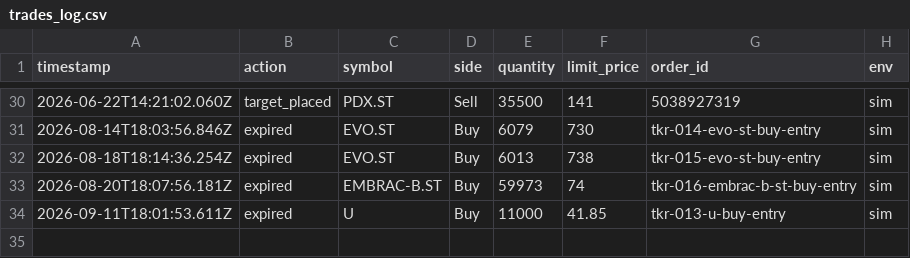
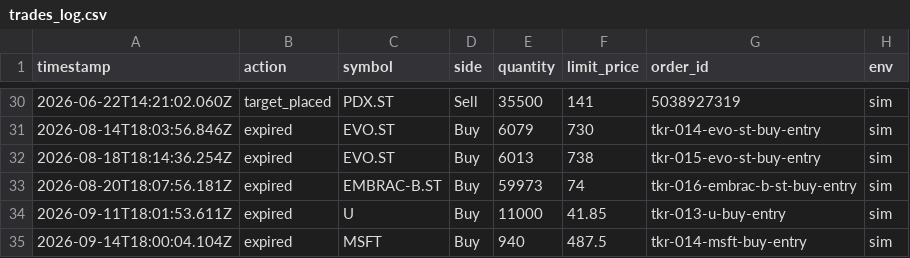
Before and after one commit to RobertBackstrom/brain, a CSV file: ticker/trades_log.csv, drawn as a sheet; only a part is shown, gaps mark what is left out.

```diff
--- a/ticker/trades_log.csv
+++ b/ticker/trades_log.csv
@@ -34 +34,2 @@ timestamp,action,symbol,side,quantity,limit_price,order_id,env
 2026-09-11T18:01:53.611Z,expired,U,Buy,11000,41.85,tkr-013-u-buy-entry,sim
+2026-09-14T18:00:04.104Z,expired,MSFT,Buy,940,487.5,tkr-014-msft-buy-entry,sim
```
Also changed, not shown: 6 other files.
